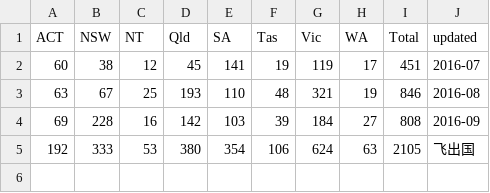
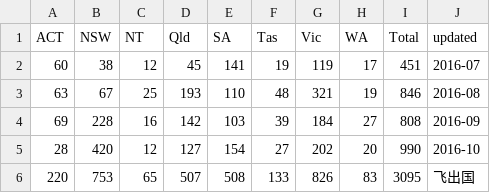
Before and after one commit to fcg/vac, a CSV file: _data/zdb/190-1617.csv, drawn as a sheet; removed rows and columns are numbered as before the commit, all else as after; the diff names each change by its address in the sheet, - before the commit and + after, or states it on an @@ line.

```diff
--- a/_data/zdb/190-1617.csv
+++ b/_data/zdb/190-1617.csv
-row 5: 192 | 333 | 53 | 380 | 354 | 106 | 624 | 63 | 2105 | 飞出国
+row 5: 28 | 420 | 12 | 127 | 154 | 27 | 202 | 20 | 990 | 2016-10
+row 6: 220 | 753 | 65 | 507 | 508 | 133 | 826 | 83 | 3095 | 飞出国
```
Also changed, not shown: _data/zdb/zdb-total-1617.csv, 5 other files.
